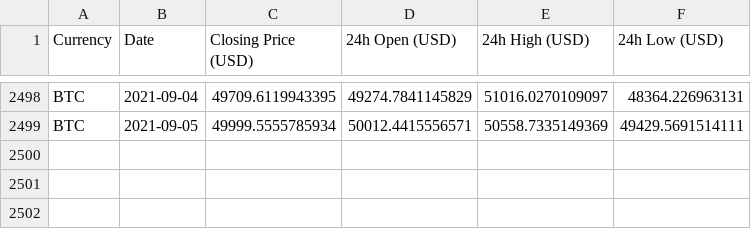
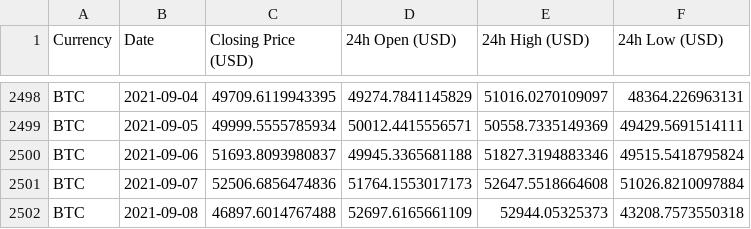
Before and after one commit to geniusnhu/daistats, a CSV file: BTC_price.csv, drawn as a sheet; only a part is shown, gaps mark what is left out.

```diff
--- a/BTC_price.csv
+++ b/BTC_price.csv
@@ -2499 +2499,4 @@ BTC,2021-09-04,49709.6119943395,49274.7841145829,51016.0270109097,48364.22696313
 BTC,2021-09-05,49999.5555785934,50012.4415556571,50558.7335149369,49429.5691514111
+BTC,2021-09-06,51693.8093980837,49945.3365681188,51827.3194883346,49515.5418795824
+BTC,2021-09-07,52506.6856474836,51764.1553017173,52647.5518664608,51026.8210097884
+BTC,2021-09-08,46897.6014767488,52697.6165661109,52944.05325373,43208.7573550318
```
Also changed, not shown: daistats_data.csv, rich_wallet.csv.
